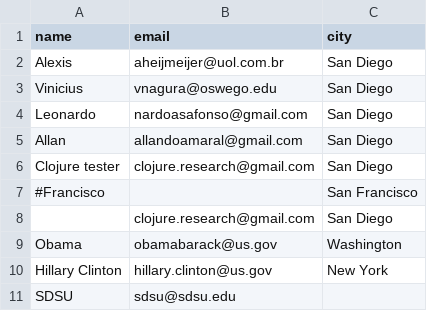
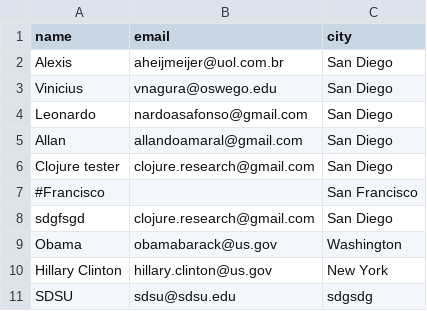
Before and after one commit to viniciusnagura/mass-mail, a CSV file: emails.csv, drawn as a sheet.

```diff
--- a/emails.csv
+++ b/emails.csv
@@ -7,5 +7,5 @@ Clojure tester,clojure.research@gmail.com,San Diego
 #Francisco,,San Francisco
-,clojure.research@gmail.com,San Diego
+sdgfsgd,clojure.research@gmail.com,San Diego
 Obama,obamabarack@us.gov,Washington
 Hillary Clinton,hillary.clinton@us.gov,New York
-SDSU,sdsu@sdsu.edu,
+SDSU,sdsu@sdsu.edu,sdgsdg
```
Also changed, not shown: 4 other files.
